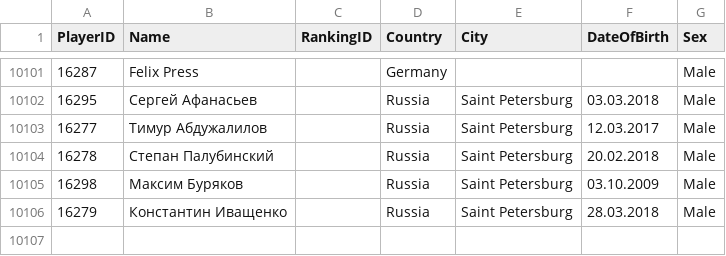
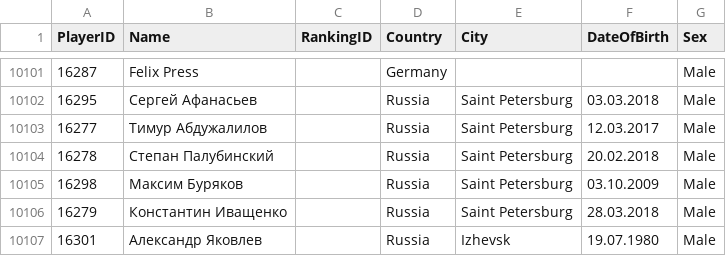
Before and after one commit to amundfylling/Scorpion-Scraper-2.0, a CSV file: data/players_data.csv, drawn as a sheet; only a part is shown, gaps mark what is left out; the diff names each change by its address in the sheet, - before the commit and + after, or states it on an @@ line.

```diff
--- a/data/players_data.csv
+++ b/data/players_data.csv
+row 10107: 16301 | Александр Яковлев |  | Russia | Izhevsk | 19.07.1980 | Male
```
Also changed, not shown: data/tournament_data.csv, 1 other file.
